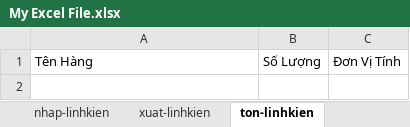
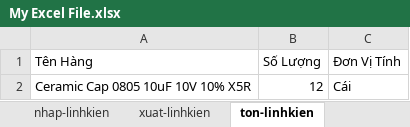
Before and after one commit to Danh-coder/Data-Manager-Electron-App, an Excel workbook: My Excel File.xlsx, sheet ton-linhkien, drawn as a sheet; values as stored, in another font and other column widths than the file's, no borders; the diff names each change by its address in the sheet, - before the commit and + after, or states it on an @@ line.

```diff
--- a/My Excel File.xlsx (sheet ton-linhkien)
+++ b/My Excel File.xlsx (sheet ton-linhkien)
+row 2: Ceramic Cap 0805 10uF 10V 10% X5R | 12 | Cái
```
Also changed, not shown: sheet nhap-linhkien, 1 other file.
